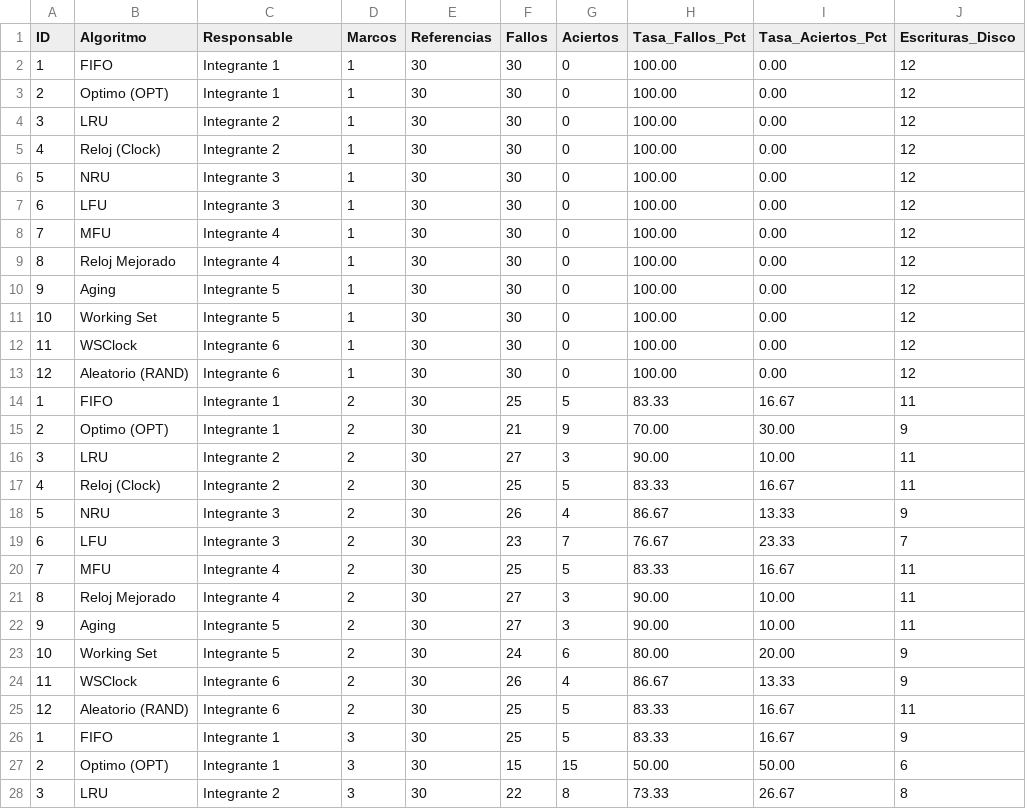
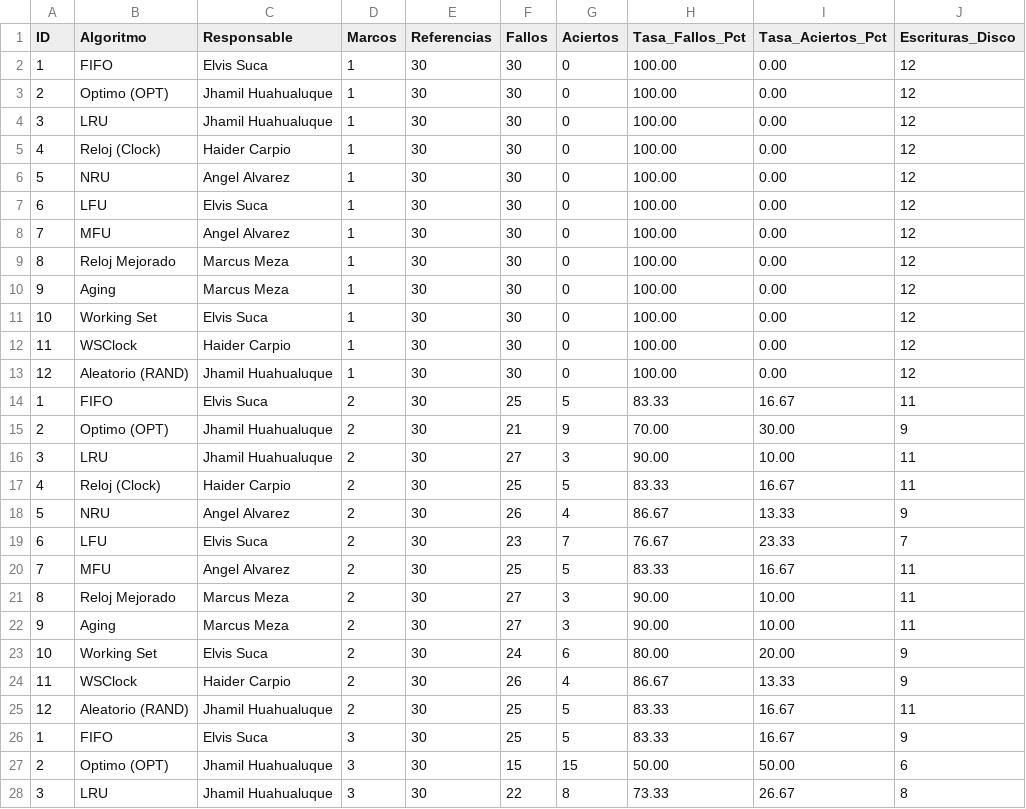
Before and after one commit to 221945-hub/algoritmos-reemplazo-paginas, a CSV file: resultados/curva_marcos.csv, drawn as a sheet; only a part is shown; the diff covers the shown part only.

```diff
--- a/resultados/curva_marcos.csv
+++ b/resultados/curva_marcos.csv
@@ -1,28 +1,28 @@
 ID,Algoritmo,Responsable,Marcos,Referencias,Fallos,Aciertos,Tasa_Fallos_Pct,Tasa_Aciertos_Pct,Escrituras_Disco
-1,"FIFO","Integrante 1",1,30,30,0,100.00,0.00,12
-2,"Optimo (OPT)","Integrante 1",1,30,30,0,100.00,0.00,12
-3,"LRU","Integrante 2",1,30,30,0,100.00,0.00,12
-4,"Reloj (Clock)","Integrante 2",1,30,30,0,100.00,0.00,12
-5,"NRU","Integrante 3",1,30,30,0,100.00,0.00,12
-6,"LFU","Integrante 3",1,30,30,0,100.00,0.00,12
-7,"MFU","Integrante 4",1,30,30,0,100.00,0.00,12
-8,"Reloj Mejorado","Integrante 4",1,30,30,0,100.00,0.00,12
-9,"Aging","Integrante 5",1,30,30,0,100.00,0.00,12
-10,"Working Set","Integrante 5",1,30,30,0,100.00,0.00,12
-11,"WSClock","Integrante 6",1,30,30,0,100.00,0.00,12
-12,"Aleatorio (RAND)","Integrante 6",1,30,30,0,100.00,0.00,12
-1,"FIFO","Integrante 1",2,30,25,5,83.33,16.67,11
-2,"Optimo (OPT)","Integrante 1",2,30,21,9,70.00,30.00,9
-3,"LRU","Integrante 2",2,30,27,3,90.00,10.00,11
-4,"Reloj (Clock)","Integrante 2",2,30,25,5,83.33,16.67,11
-5,"NRU","Integrante 3",2,30,26,4,86.67,13.33,9
-6,"LFU","Integrante 3",2,30,23,7,76.67,23.33,7
-7,"MFU","Integrante 4",2,30,25,5,83.33,16.67,11
-8,"Reloj Mejorado","Integrante 4",2,30,27,3,90.00,10.00,11
-9,"Aging","Integrante 5",2,30,27,3,90.00,10.00,11
-10,"Working Set","Integrante 5",2,30,24,6,80.00,20.00,9
-11,"WSClock","Integrante 6",2,30,26,4,86.67,13.33,9
-12,"Aleatorio (RAND)","Integrante 6",2,30,25,5,83.33,16.67,11
-1,"FIFO","Integrante 1",3,30,25,5,83.33,16.67,9
-2,"Optimo (OPT)","Integrante 1",3,30,15,15,50.00,50.00,6
-3,"LRU","Integrante 2",3,30,22,8,73.33,26.67,8
+1,"FIFO","Elvis Suca",1,30,30,0,100.00,0.00,12
+2,"Optimo (OPT)","Jhamil Huahualuque",1,30,30,0,100.00,0.00,12
+3,"LRU","Jhamil Huahualuque",1,30,30,0,100.00,0.00,12
+4,"Reloj (Clock)","Haider Carpio",1,30,30,0,100.00,0.00,12
+5,"NRU","Angel Alvarez",1,30,30,0,100.00,0.00,12
+6,"LFU","Elvis Suca",1,30,30,0,100.00,0.00,12
+7,"MFU","Angel Alvarez",1,30,30,0,100.00,0.00,12
+8,"Reloj Mejorado","Marcus Meza",1,30,30,0,100.00,0.00,12
+9,"Aging","Marcus Meza",1,30,30,0,100.00,0.00,12
+10,"Working Set","Elvis Suca",1,30,30,0,100.00,0.00,12
+11,"WSClock","Haider Carpio",1,30,30,0,100.00,0.00,12
+12,"Aleatorio (RAND)","Jhamil Huahualuque",1,30,30,0,100.00,0.00,12
+1,"FIFO","Elvis Suca",2,30,25,5,83.33,16.67,11
+2,"Optimo (OPT)","Jhamil Huahualuque",2,30,21,9,70.00,30.00,9
+3,"LRU","Jhamil Huahualuque",2,30,27,3,90.00,10.00,11
+4,"Reloj (Clock)","Haider Carpio",2,30,25,5,83.33,16.67,11
+5,"NRU","Angel Alvarez",2,30,26,4,86.67,13.33,9
+6,"LFU","Elvis Suca",2,30,23,7,76.67,23.33,7
+7,"MFU","Angel Alvarez",2,30,25,5,83.33,16.67,11
+8,"Reloj Mejorado","Marcus Meza",2,30,27,3,90.00,10.00,11
+9,"Aging","Marcus Meza",2,30,27,3,90.00,10.00,11
+10,"Working Set","Elvis Suca",2,30,24,6,80.00,20.00,9
+11,"WSClock","Haider Carpio",2,30,26,4,86.67,13.33,9
+12,"Aleatorio (RAND)","Jhamil Huahualuque",2,30,25,5,83.33,16.67,11
+1,"FIFO","Elvis Suca",3,30,25,5,83.33,16.67,9
+2,"Optimo (OPT)","Jhamil Huahualuque",3,30,15,15,50.00,50.00,6
+3,"LRU","Jhamil Huahualuque",3,30,22,8,73.33,26.67,8
```
Also changed, not shown: 69 edited cells elsewhere in this file, resultados/belady_tema3.csv, resultados/resumen_3marcos.csv, 50 other files.
